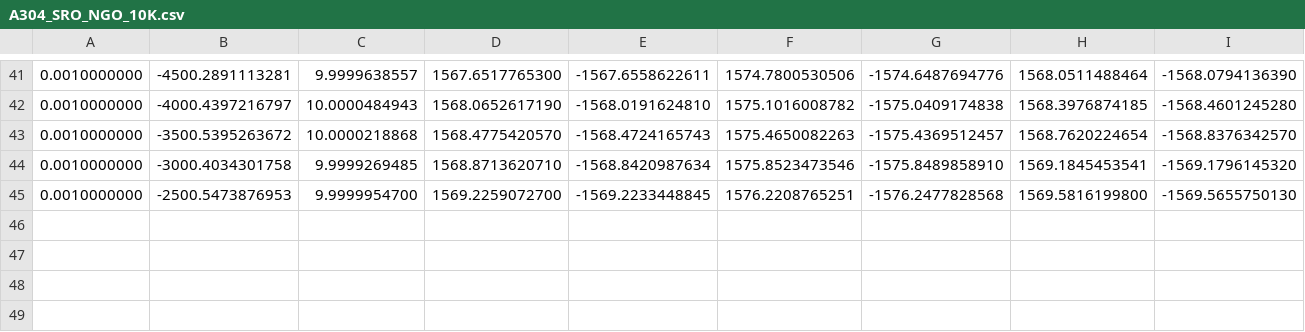
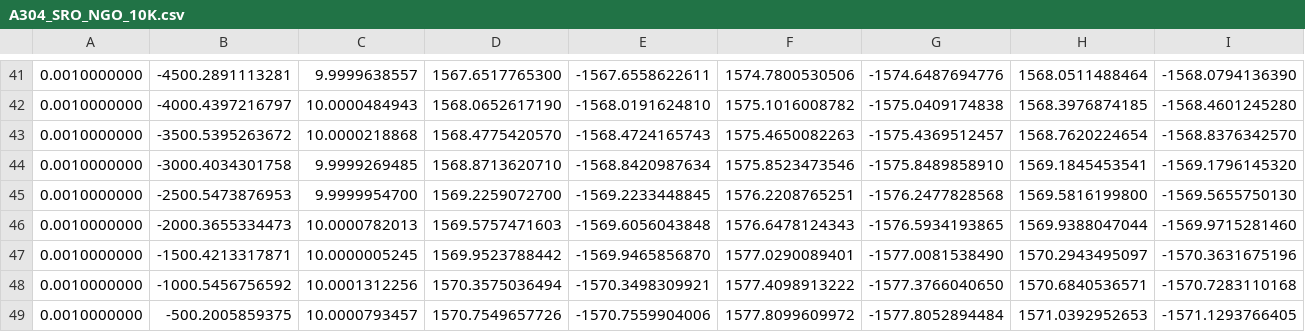
Before and after one commit to luckyIITR/PPMS, a CSV file: Data/A304/A304_MR_center_contact/A304_SRO_NGO_10K.csv, drawn as a sheet; only a part is shown, gaps mark what is left out; rows hold the shown columns only; the diff names each change by its address in the sheet, - before the commit and + after, or states it on an @@ line.

Commit message:
update

```diff
--- a/Data/A304/A304_MR_center_contact/A304_SRO_NGO_10K.csv
+++ b/Data/A304/A304_MR_center_contact/A304_SRO_NGO_10K.csv
+row 46: 0.0010000000 | -2000.3655334473 | 10.0000782013 | 1569.5757471603 | -1569.6056043848 | 1576.6478124343 | -1576.5934193865 | 1569.9388047044 | -1569.9715281460
+row 47: 0.0010000000 | -1500.4213317871 | 10.0000005245 | 1569.9523788442 | -1569.9465856870 | 1577.0290089401 | -1577.0081538490 | 1570.2943495097 | -1570.3631675196
+row 48: 0.0010000000 | -1000.5456756592 | 10.0001312256 | 1570.3575036494 | -1570.3498309921 | 1577.4098913222 | -1577.3766040650 | 1570.6840536571 | -1570.7283110168
+row 49: 0.0010000000 | -500.2005859375 | 10.0000793457 | 1570.7549657726 | -1570.7559904006 | 1577.8099609972 | -1577.8052894484 | 1571.0392952653 | -1571.1293766405
```
